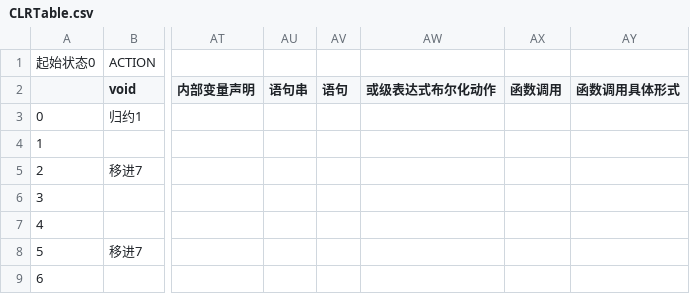
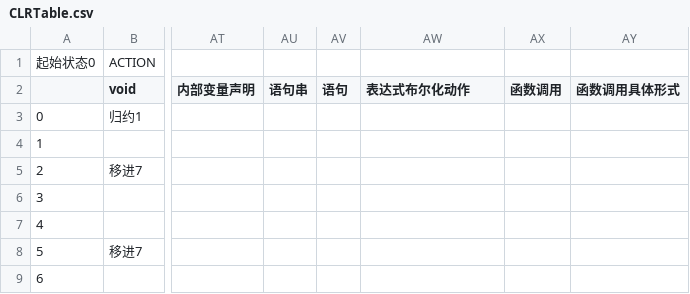
Before and after one commit to shunf4-assignment/js-clr-compiler, a CSV file: CLRTable.csv, drawn as a sheet; only a part is shown, gaps mark what is left out; the diff names each change by its address in the sheet, - before the commit and + after, or states it on an @@ line.

```diff
--- a/CLRTable.csv
+++ b/CLRTable.csv
-AW2: 或级表达式布尔化动作
+AW2: 表达式布尔化动作
```
Also changed, not shown: 8 other files.
